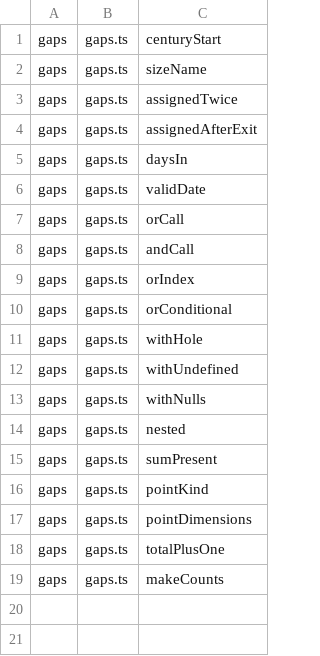
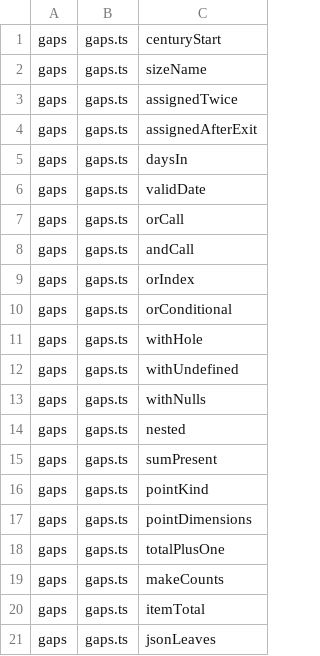
Before and after one commit to nhestrompia/proofci, a TSV file: spike/core/corpus-gaps.tsv, drawn as a sheet.

```diff
--- a/spike/core/corpus-gaps.tsv
+++ b/spike/core/corpus-gaps.tsv
@@ -19 +19,3 @@ gaps	gaps.ts	totalPlusOne
 gaps	gaps.ts	makeCounts
+gaps	gaps.ts	itemTotal
+gaps	gaps.ts	jsonLeaves
```
Also changed, not shown: 17 other files.
